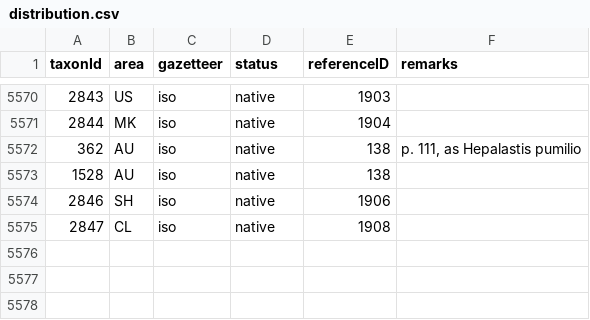
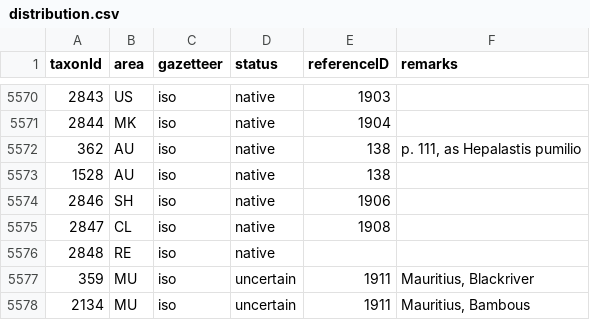
Before and after one commit to dhobern/pterophoroidea, a CSV file: coldp/data/distribution.csv, drawn as a sheet; only a part is shown, gaps mark what is left out; the diff names each change by its address in the sheet, - before the commit and + after, or states it on an @@ line.

```diff
--- a/coldp/data/distribution.csv
+++ b/coldp/data/distribution.csv
+row 5576: 2848 | RE | iso | native
+row 5577: 359 | MU | iso | uncertain | 1911 | Mauritius, Blackriver
+row 5578: 2134 | MU | iso | uncertain | 1911 | Mauritius, Bambous
```
Also changed, not shown: coldp/data/name.csv, coldp/data/namereference.csv, 8 other files.
